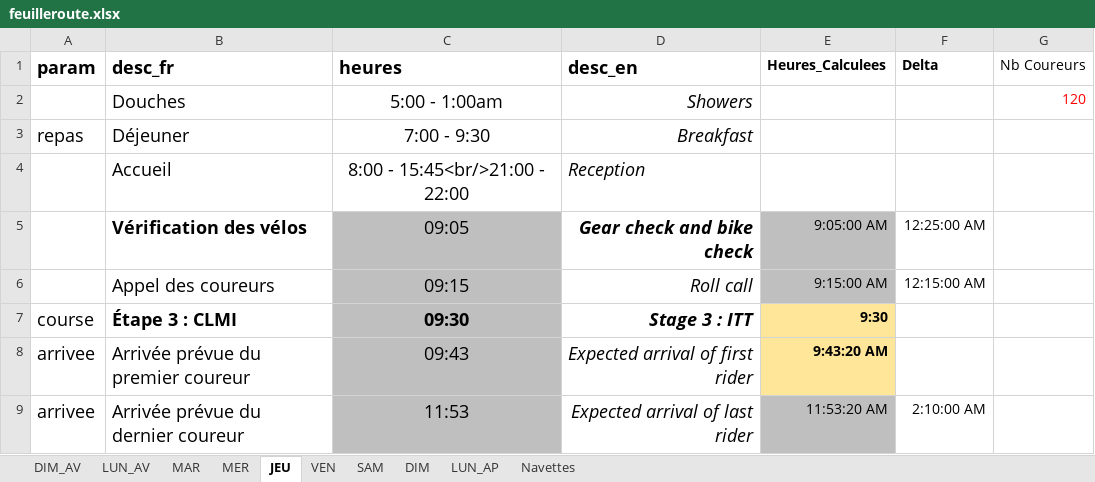
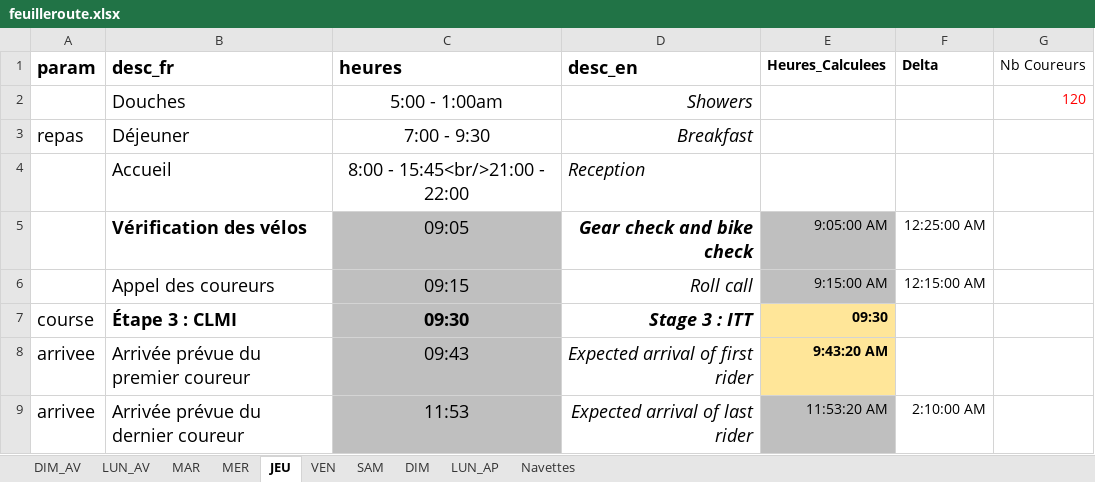
Before and after one commit to TourAbitibi/guide2023, an Excel workbook: excel/feuilleroute.xlsx, sheet JEU, drawn as a sheet; only a part is shown; values as stored, in another font and other column widths than the file's, no borders; the diff names each change by its address in the sheet, - before the commit and + after, or states it on an @@ line.

```diff
--- a/excel/feuilleroute.xlsx (sheet JEU)
+++ b/excel/feuilleroute.xlsx (sheet JEU)
-E7 (Heures_Calculees): 9:30
+E7 (Heures_Calculees): 09:30
```
Also changed, not shown: sheet Navettes, sheet DIM, sheet VEN, excel/Itineraires.xlsx, 7 other files.
